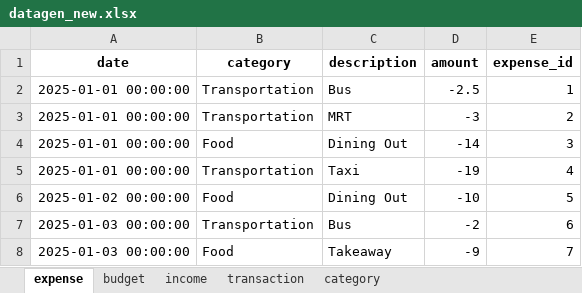
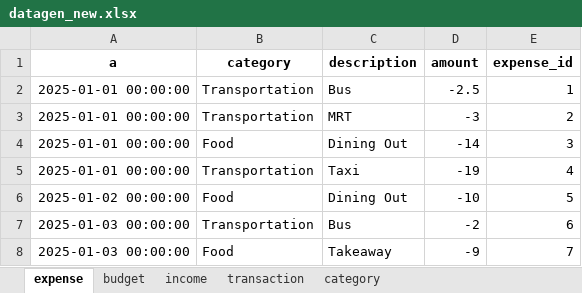
Before and after one commit to jeanettez19/python-project, an Excel workbook: Assignment3(Python_Project)/data/datagen_new.xlsx, sheet expense, drawn as a sheet; only a part is shown; values as stored, in another font and other column widths than the file's, no borders; the diff names each change by its address in the sheet, - before the commit and + after, or states it on an @@ line.

Commit message:
excel data

```diff
--- a/Assignment3(Python_Project)/data/datagen_new.xlsx (sheet expense)
+++ b/Assignment3(Python_Project)/data/datagen_new.xlsx (sheet expense)
-A1: date
+A1: a
```
Also changed, not shown: Assignment3(Python_Project)/data/budgets.xlsx, Assignment3(Python_Project)/data/expense.xlsx, 1 other file.
